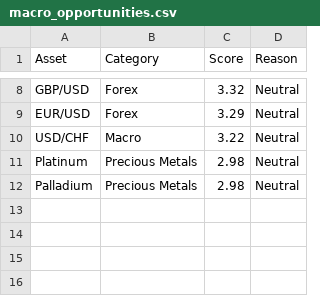
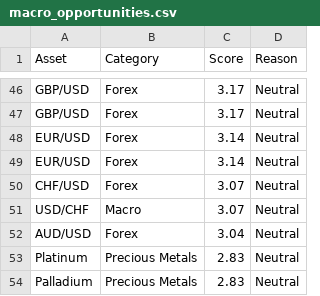
Before and after one commit to Rajatpatyal/Fred_Commodity_Yield, a CSV file: output/macro_opportunities.csv, drawn as a sheet; only a part is shown, gaps mark what is left out; addresses are those after the commit; the diff covers the shown part only; the diff names each change by its address in the sheet, - before the commit and + after, or states it on an @@ line.

```diff
--- a/output/macro_opportunities.csv
+++ b/output/macro_opportunities.csv
-C46 (Score): 3.32
+C46 (Score): 3.17
+row 47: GBP/USD | Forex | 3.17 | Neutral
-C48 (Score): 3.29
+C48 (Score): 3.14
+row 49: EUR/USD | Forex | 3.14 | Neutral
+row 50: CHF/USD | Forex | 3.07 | Neutral
-C51 (Score): 3.22
+C51 (Score): 3.07
+row 52: AUD/USD | Forex | 3.04 | Neutral
-C53:C54 (Score): 2.98
+C53:C54 (Score): 2.83
```
Also changed, not shown: 39 added rows, 1 removed row and 7 edited cells elsewhere in this file, 13 other files.
